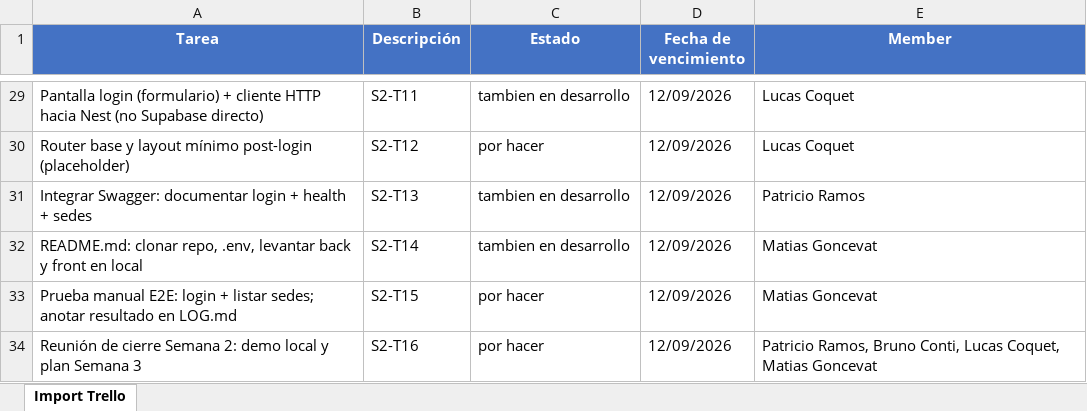
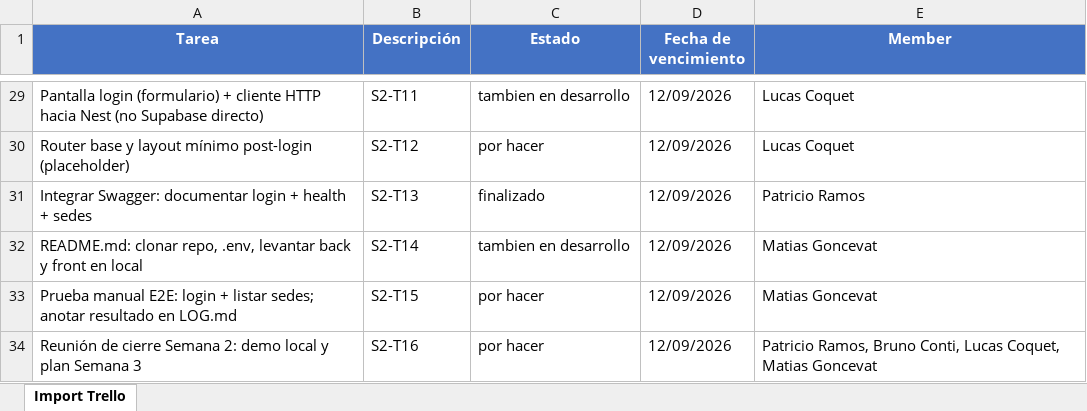
Before and after one commit to PatricioRamos04032000/FitZoneSports, an Excel workbook: documentacion/Plan_Trabajo_Trello_Import.xlsx, sheet Import Trello, drawn as a sheet; only a part is shown, gaps mark what is left out; values as stored, in another font and other column widths than the file's, no borders; the diff names each change by its address in the sheet, - before the commit and + after, or states it on an @@ line.

```diff
--- a/documentacion/Plan_Trabajo_Trello_Import.xlsx (sheet Import Trello)
+++ b/documentacion/Plan_Trabajo_Trello_Import.xlsx (sheet Import Trello)
-C31 (Estado): tambien en desarrollo
+C31 (Estado): finalizado
```
Also changed, not shown: 2 other files.
